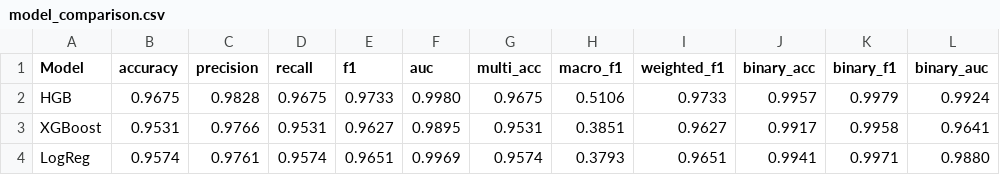
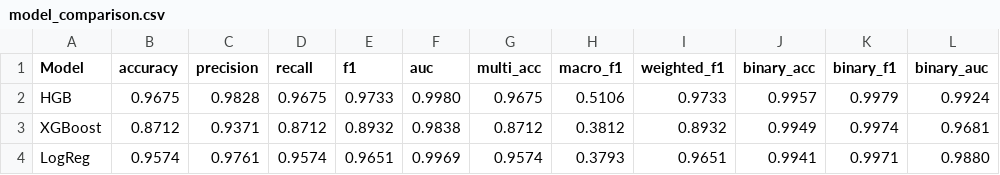
Before and after one commit to tp-shivha-shakthiy/IDS_AblationStudy, a CSV file: results/mi_balancing/model_comparison.csv, drawn as a sheet.

```diff
--- a/results/mi_balancing/model_comparison.csv
+++ b/results/mi_balancing/model_comparison.csv
@@ -2,3 +2,3 @@ Model,accuracy,precision,recall,f1,auc,multi_acc,macro_f1,weighted_f1,binary_acc
 HGB,0.9675,0.9828,0.9675,0.9733,0.9980,0.9675,0.5106,0.9733,0.9957,0.9979,0.9924
-XGBoost,0.9531,0.9766,0.9531,0.9627,0.9895,0.9531,0.3851,0.9627,0.9917,0.9958,0.9641
+XGBoost,0.8712,0.9371,0.8712,0.8932,0.9838,0.8712,0.3812,0.8932,0.9949,0.9974,0.9681
 LogReg,0.9574,0.9761,0.9574,0.9651,0.9969,0.9574,0.3793,0.9651,0.9941,0.9971,0.9880
```
Also changed, not shown: results/HGB/mi_balancing/cv_metrics.csv, results/XGBoost/mi_balancing/cv_metrics.csv, 33 other files.
